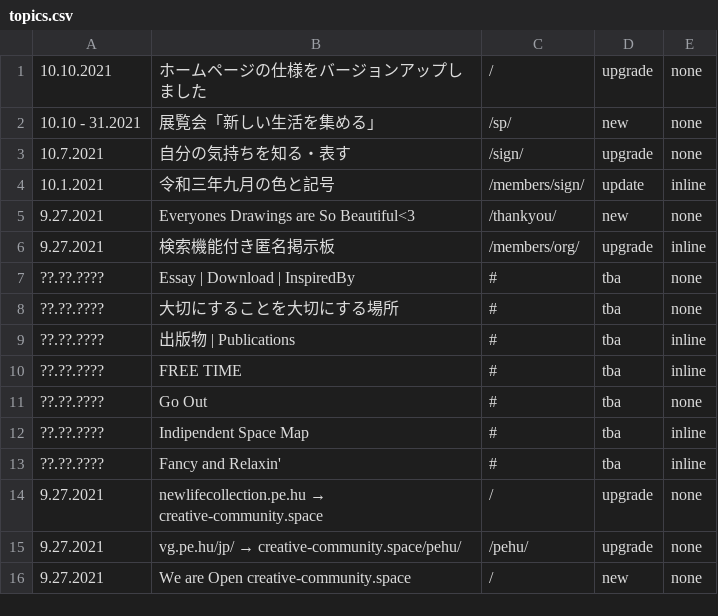
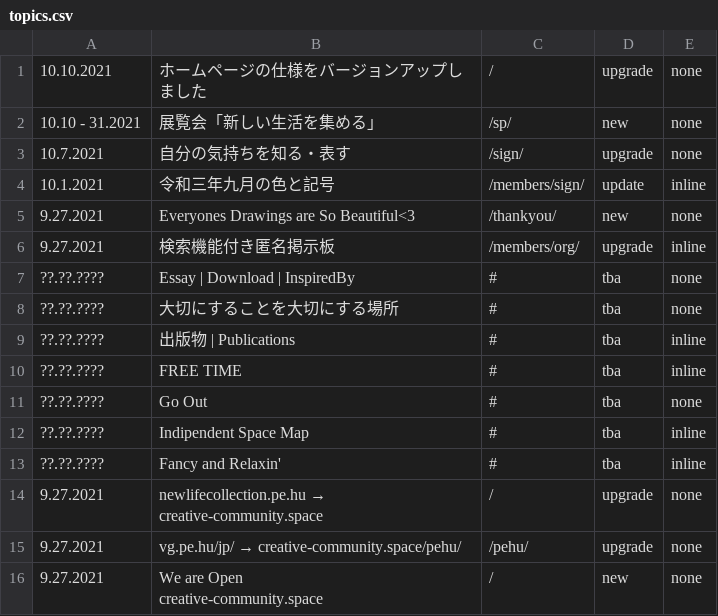
Before and after one commit to creative-community-pehu/index, a CSV file: update/topics.csv, drawn as a sheet.

Commit message:
Update topics.csv

```diff
--- a/update/topics.csv
+++ b/update/topics.csv
@@ -15,2 +15,3 @@
 9.27.2021,"vg.pe.hu/jp/ → creative-community.space/pehu/",/pehu/,upgrade,none
-9.27.2021,"We are Open creative-community.space",/,new,none
+9.27.2021,"We are Open
+creative-community.space",/,new,none
```
